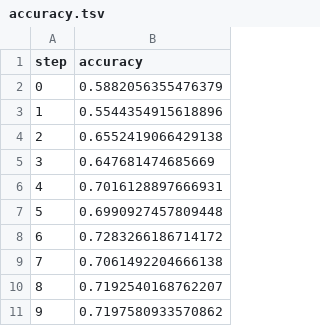
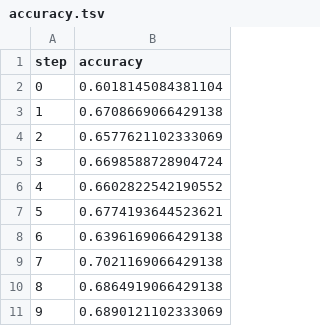
Before and after one commit to AndersonSheep/MLOPS2, a TSV file: dvclive/plots/metrics/eval/accuracy.tsv, drawn as a sheet.

```diff
--- a/dvclive/plots/metrics/eval/accuracy.tsv
+++ b/dvclive/plots/metrics/eval/accuracy.tsv
@@ -1,11 +1,11 @@
 step	accuracy
-0	0.5882056355476379
-1	0.5544354915618896
-2	0.6552419066429138
-3	0.647681474685669
-4	0.7016128897666931
-5	0.6990927457809448
-6	0.7283266186714172
-7	0.7061492204666138
-8	0.7192540168762207
-9	0.7197580933570862
+0	0.6018145084381104
+1	0.6708669066429138
+2	0.6577621102333069
+3	0.6698588728904724
+4	0.6602822542190552
+5	0.6774193644523621
+6	0.6396169066429138
+7	0.7021169066429138
+8	0.6864919066429138
+9	0.6890121102333069
```
Also changed, not shown: dvclive/plots/metrics/eval/loss.tsv, dvclive/plots/metrics/train/accuracy.tsv, 8 other files.
